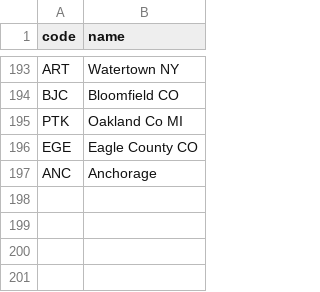
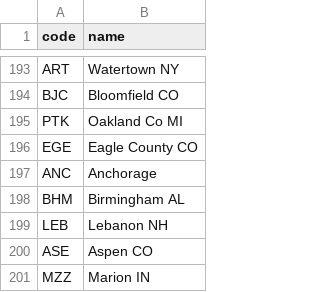
Before and after one commit to kds54/MMM-Planefinder, a CSV file: airports.csv, drawn as a sheet; only a part is shown, gaps mark what is left out.

Commit message:
Update airports.csv

```diff
--- a/airports.csv
+++ b/airports.csv
@@ -197 +197,5 @@ EGE,Eagle County CO
 ANC,Anchorage
+BHM,Birmingham AL
+LEB,Lebanon NH
+ASE,Aspen CO
+MZZ,Marion IN
```
